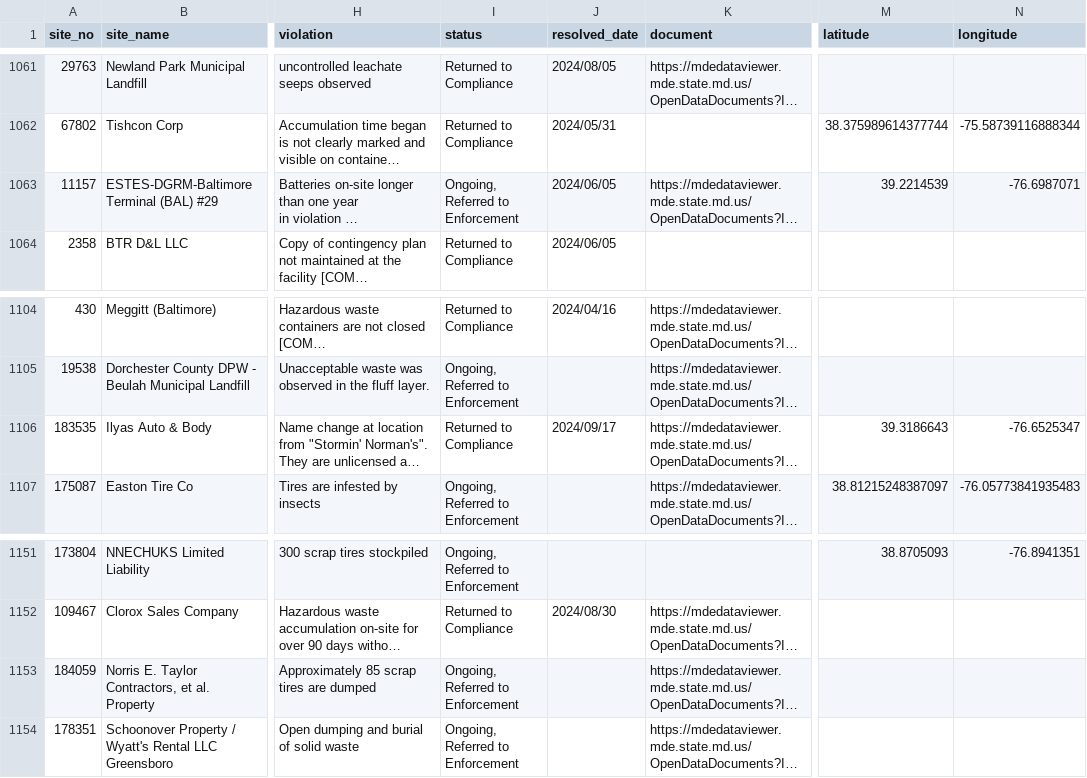
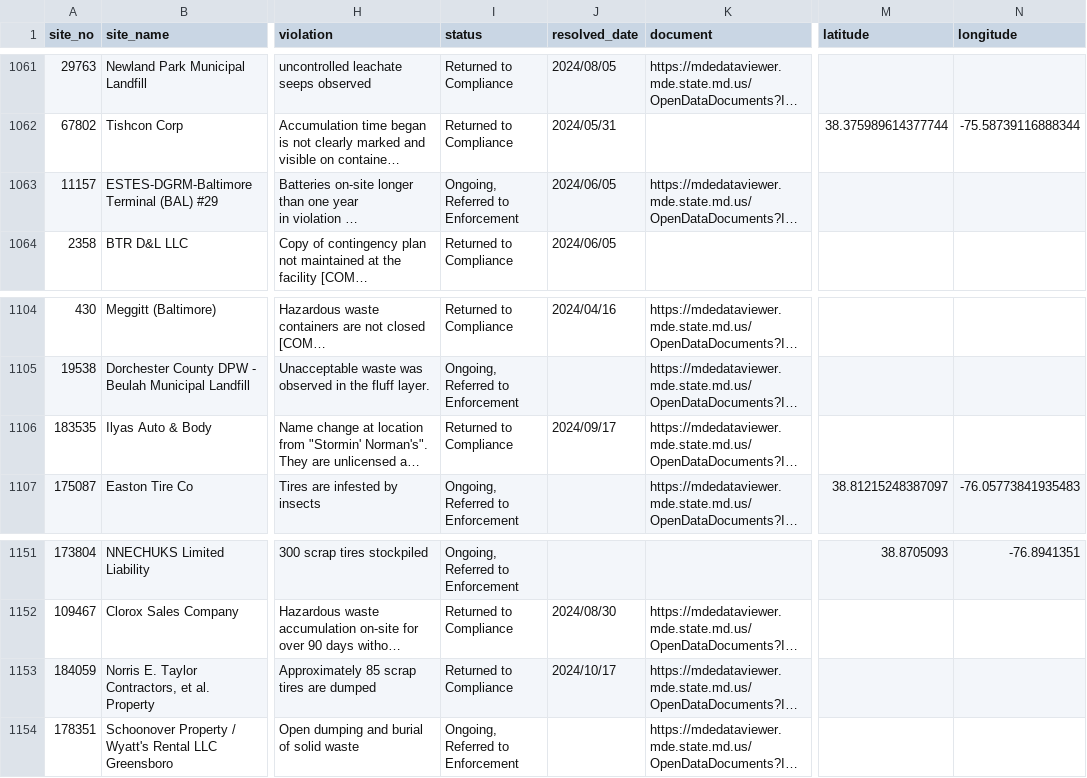
Before and after one commit to amahaja25/solid-waste, a CSV file: static/solid_waste_violations.csv, drawn as a sheet; only a part is shown, gaps mark what is left out; long unchanged cells end in …; the diff covers the shown part only; the diff names each change by its address in the sheet, - before the commit and + after, or states it on an @@ line.

```diff
--- a/static/solid_waste_violations.csv
+++ b/static/solid_waste_violations.csv
-M1063 (latitude): 39.2214539
+M1063 (latitude): (empty)
-N1063 (longitude): -76.6987071
+N1063 (longitude): (empty)
-M1106 (latitude): 39.3186643
+M1106 (latitude): (empty)
-N1106 (longitude): -76.6525347
+N1106 (longitude): (empty)
-I1153 (status): Ongoing, Referred to Enforcement
+I1153 (status): Returned to Compliance
-J1153 (resolved_date): (empty)
+J1153 (resolved_date): 2024/10/17
```
Also changed, not shown: 2 added rows and 29 edited cells elsewhere in this file.
